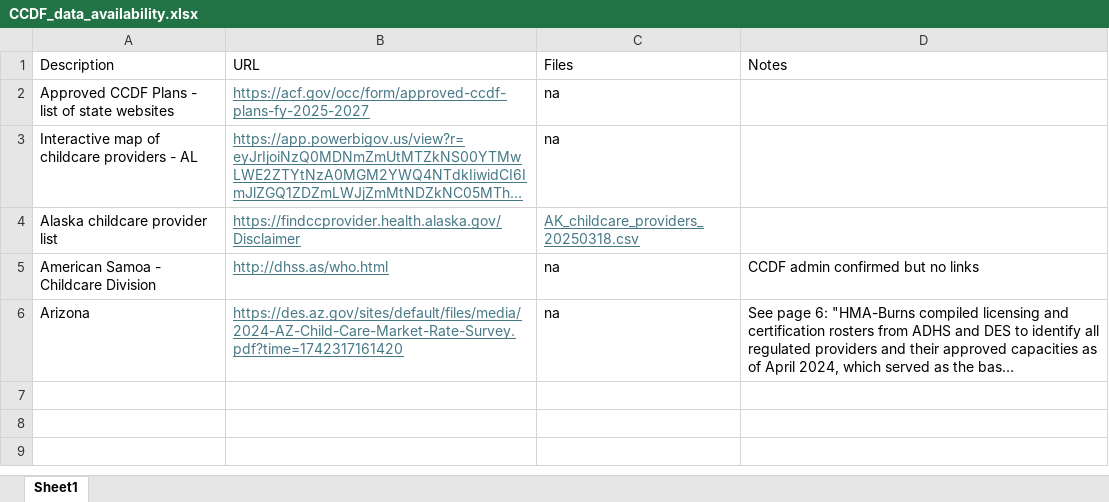
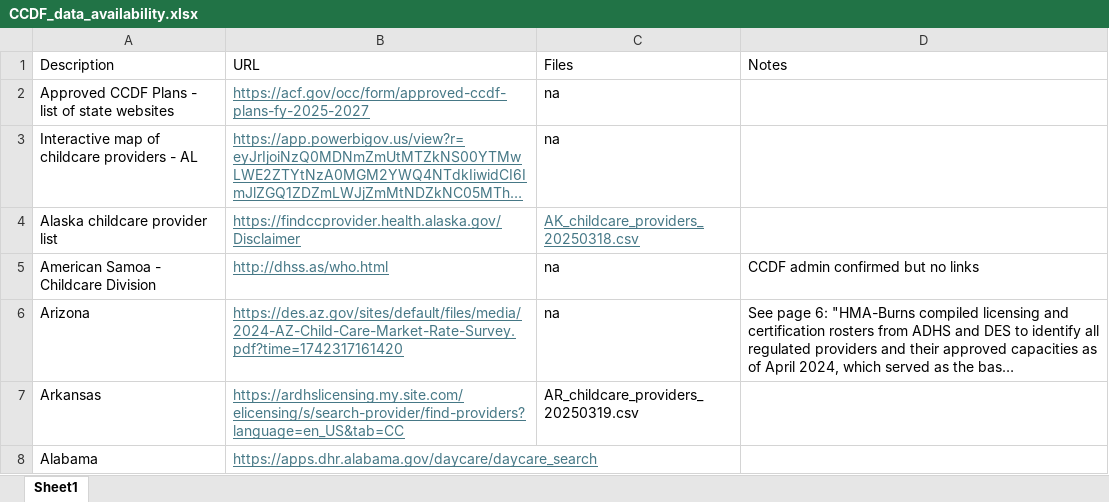
Before and after one commit to HHS/ccdf-data-aggregation, an Excel workbook: docs/CCDF_data_availability.xlsx, sheet Sheet1, drawn as a sheet; long unchanged cells end in …; values as stored, in another font and other column widths than the file's, no borders; the diff names each change by its address in the sheet, - before the commit and + after, or states it on an @@ line.

Commit message:
continue survey of data sources

```diff
--- a/docs/CCDF_data_availability.xlsx (sheet Sheet1)
+++ b/docs/CCDF_data_availability.xlsx (sheet Sheet1)
+row 7: Arkansas | https://ardhslicensing.my.site.com/elicensing/s/search-provider/find-providers?language=en_US&tab=CC | AR_childcare_providers_20250319.csv
+row 8: Alabama | https://apps.dhr.alabama.gov/daycare/daycare_search
```
